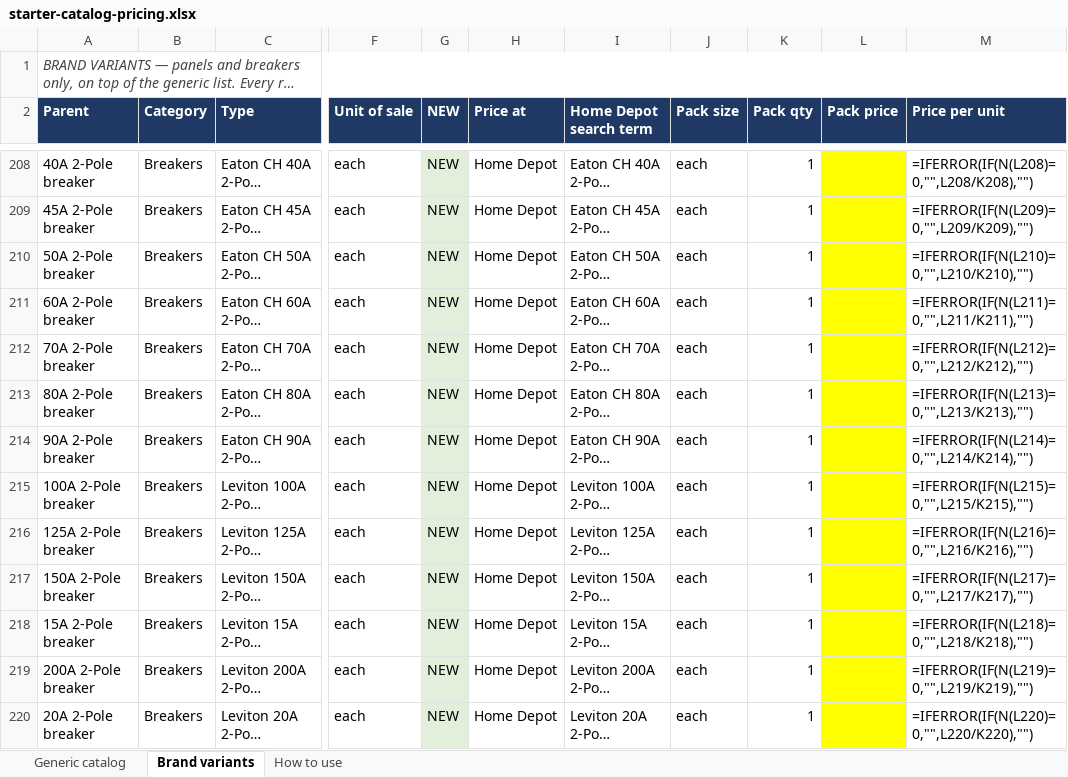
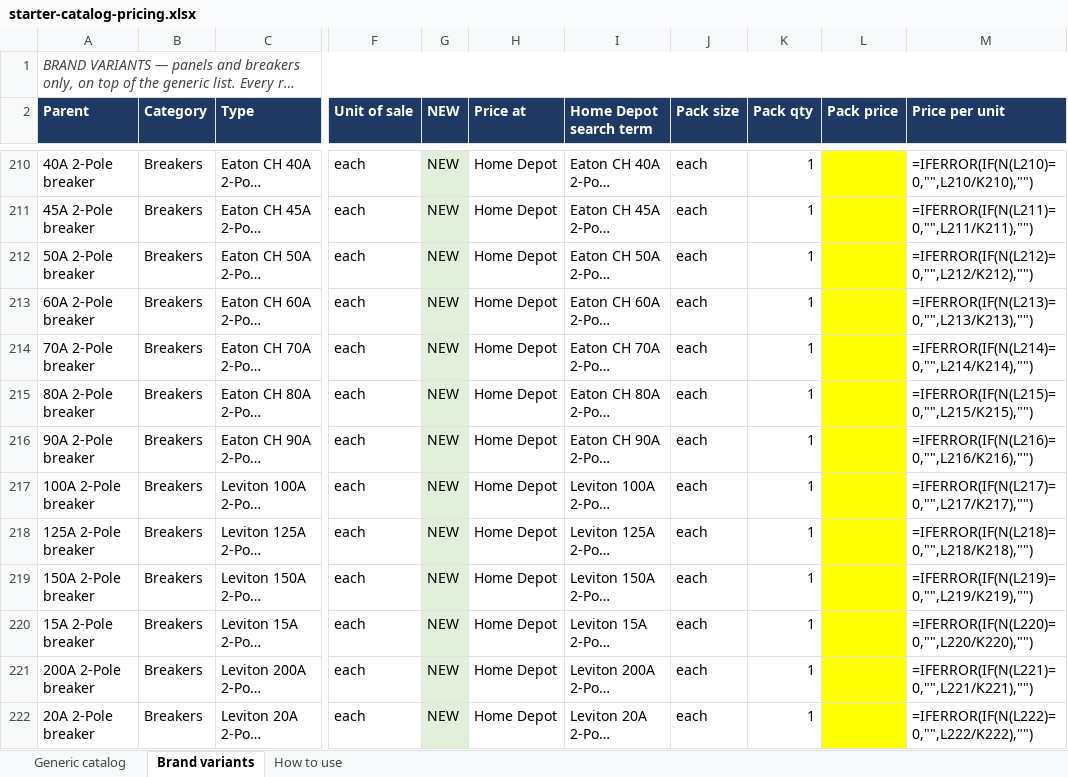
Before and after one commit to Jnicoara/BidRender, an Excel workbook: pricing/starter-catalog-pricing.xlsx, sheet Brand variants, drawn as a sheet; only a part is shown, gaps mark what is left out; long unchanged cells end in …; values as stored, in another font and other column widths than the file's, no borders; formulas without a stored value are shown as written; addresses are those after the commit; the diff covers the shown part only; the diff names each change by its address in the sheet, - before the commit and + after, or states it on an @@ line.

```diff
--- a/pricing/starter-catalog-pricing.xlsx (sheet Brand variants)
+++ b/pricing/starter-catalog-pricing.xlsx (sheet Brand variants)
-M210 (Price per unit): =IFERROR(IF(N(L208)=0,"",L208/K208),"")
+M210 (Price per unit): =IFERROR(IF(N(L210)=0,"",L210/K210),"")
-M211 (Price per unit): =IFERROR(IF(N(L209)=0,"",L209/K209),"")
+M211 (Price per unit): =IFERROR(IF(N(L211)=0,"",L211/K211),"")
-M212 (Price per unit): =IFERROR(IF(N(L210)=0,"",L210/K210),"")
+M212 (Price per unit): =IFERROR(IF(N(L212)=0,"",L212/K212),"")
-M213 (Price per unit): =IFERROR(IF(N(L211)=0,"",L211/K211),"")
+M213 (Price per unit): =IFERROR(IF(N(L213)=0,"",L213/K213),"")
-M214 (Price per unit): =IFERROR(IF(N(L212)=0,"",L212/K212),"")
+M214 (Price per unit): =IFERROR(IF(N(L214)=0,"",L214/K214),"")
-M215 (Price per unit): =IFERROR(IF(N(L213)=0,"",L213/K213),"")
+M215 (Price per unit): =IFERROR(IF(N(L215)=0,"",L215/K215),"")
-M216 (Price per unit): =IFERROR(IF(N(L214)=0,"",L214/K214),"")
+M216 (Price per unit): =IFERROR(IF(N(L216)=0,"",L216/K216),"")
-M217 (Price per unit): =IFERROR(IF(N(L215)=0,"",L215/K215),"")
+M217 (Price per unit): =IFERROR(IF(N(L217)=0,"",L217/K217),"")
-M218 (Price per unit): =IFERROR(IF(N(L216)=0,"",L216/K216),"")
+M218 (Price per unit): =IFERROR(IF(N(L218)=0,"",L218/K218),"")
-M219 (Price per unit): =IFERROR(IF(N(L217)=0,"",L217/K217),"")
+M219 (Price per unit): =IFERROR(IF(N(L219)=0,"",L219/K219),"")
-M220 (Price per unit): =IFERROR(IF(N(L218)=0,"",L218/K218),"")
+M220 (Price per unit): =IFERROR(IF(N(L220)=0,"",L220/K220),"")
-M221 (Price per unit): =IFERROR(IF(N(L219)=0,"",L219/K219),"")
+M221 (Price per unit): =IFERROR(IF(N(L221)=0,"",L221/K221),"")
-M222 (Price per unit): =IFERROR(IF(N(L220)=0,"",L220/K220),"")
+M222 (Price per unit): =IFERROR(IF(N(L222)=0,"",L222/K222),"")
```
Also changed, not shown: 4 added rows and 321 edited cells elsewhere in this sheet, sheet Generic catalog, 14 other files.
